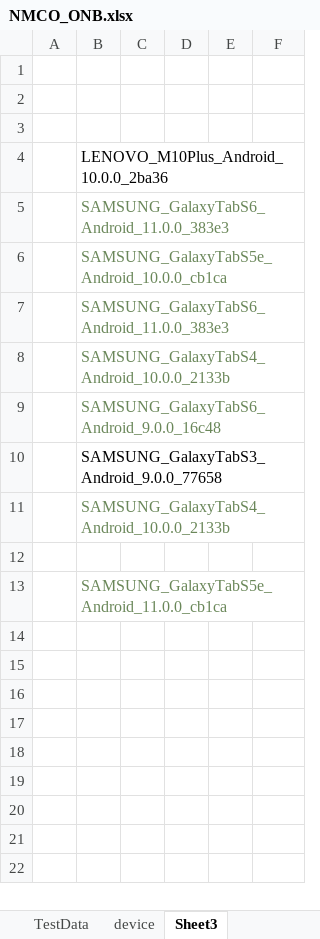
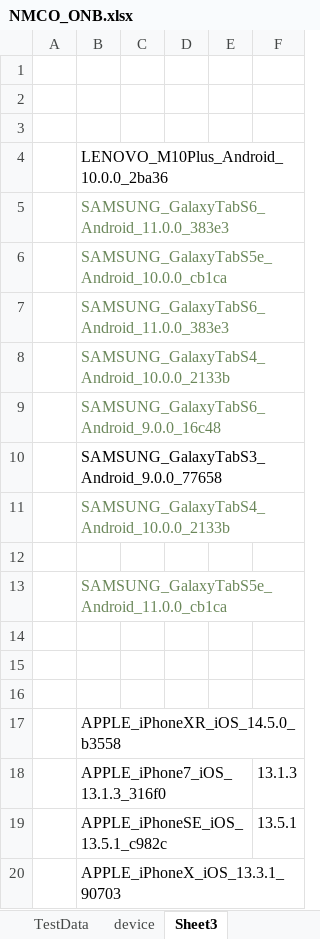
Before and after one commit to ganezz/native-mobile-corporate-onboarding, an Excel workbook: ${project.build.directory}/test-classes/DataSet/NMCO_ONB.xlsx, sheet Sheet3, drawn as a sheet; values as stored, in another font and other column widths than the file's, no borders; the diff names each change by its address in the sheet, - before the commit and + after, or states it on an @@ line.

Commit message:
update excel

```diff
--- a/${project.build.directory}/test-classes/DataSet/NMCO_ONB.xlsx (sheet Sheet3)
+++ b/${project.build.directory}/test-classes/DataSet/NMCO_ONB.xlsx (sheet Sheet3)
+row 14: (empty)
+row 15: (empty)
+row 16: (empty)
+row 17:  | APPLE_iPhoneXR_iOS_14.5.0_b3558
+row 18:  | APPLE_iPhone7_iOS_13.1.3_316f0 |  |  |  | 13.1.3
+row 19:  | APPLE_iPhoneSE_iOS_13.5.1_c982c |  |  |  | 13.5.1
+row 20:  | APPLE_iPhoneX_iOS_13.3.1_90703
```
Also changed, not shown: sheet device, 13 other files.
